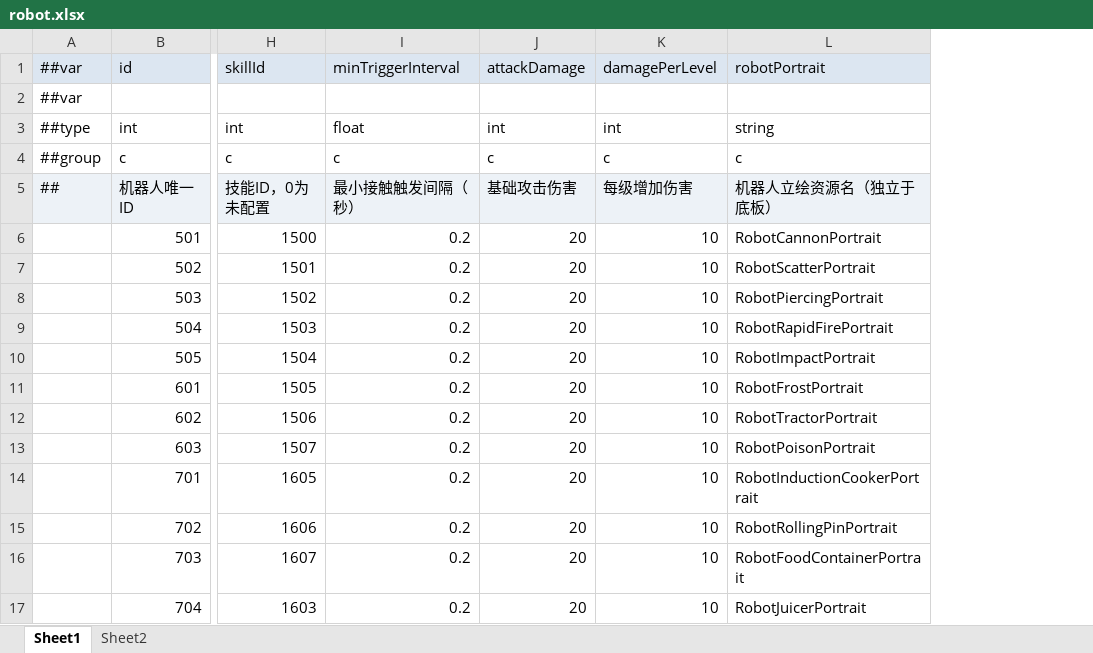
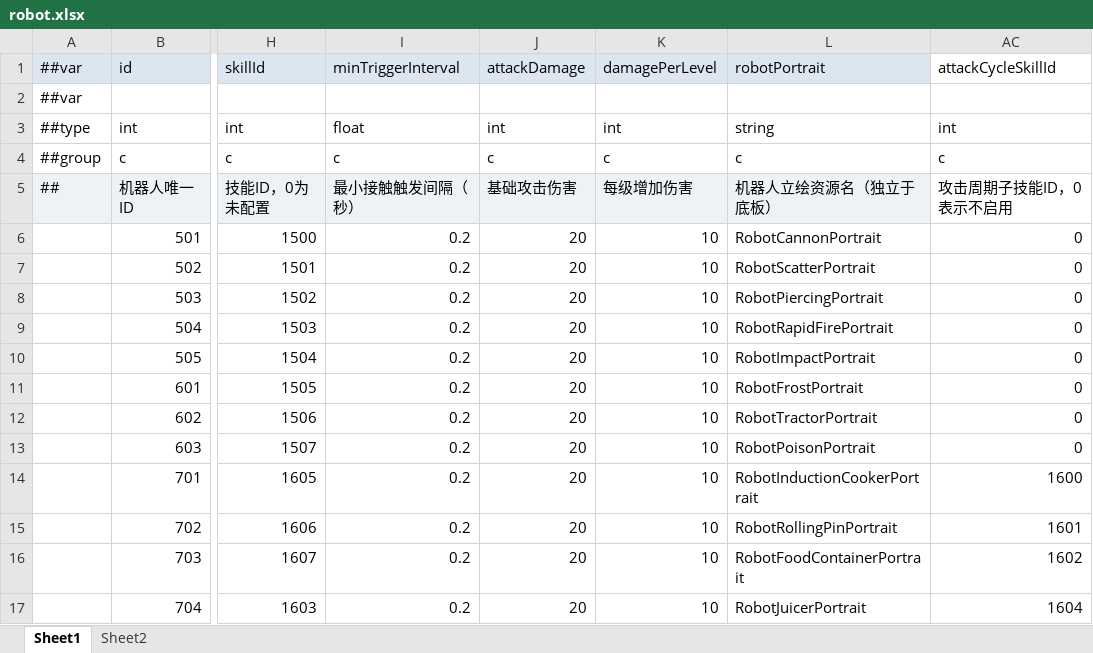
Before and after one commit to grorge15/FreshGuard, an Excel workbook: GameConfig/Datas/robot.xlsx, sheet Sheet1, drawn as a sheet; only a part is shown, gaps mark what is left out; values as stored, in another font and other column widths than the file's, no borders; the diff names each change by its address in the sheet, - before the commit and + after, or states it on an @@ line.

```diff
--- a/GameConfig/Datas/robot.xlsx (sheet Sheet1)
+++ b/GameConfig/Datas/robot.xlsx (sheet Sheet1)
+column AC (attackCycleSkillId), rows 3-17: int | c | 攻击周期子技能ID，0表示不启用 | 0 | 0 | 0 | 0 | 0 | 0 | 0 | 0 | 1600 | 1601 | 1602 | 1604
```
Also changed, not shown: GameConfig/Datas/buff.xlsx, GameConfig/Datas/skill.xlsx, 6 other files.
